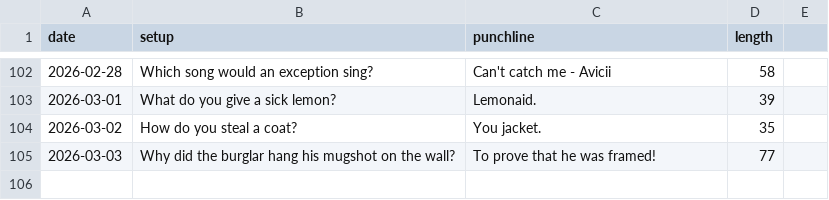
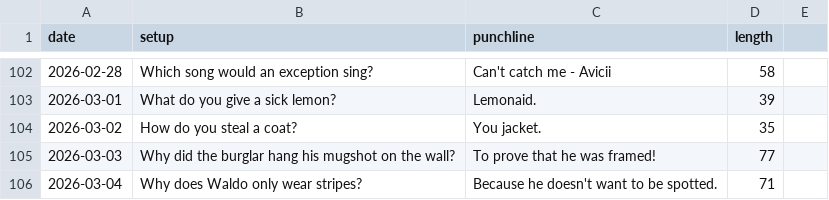
Before and after one commit to onFilm/onFilm, a CSV file: jokes/stats.csv, drawn as a sheet; only a part is shown, gaps mark what is left out.

```diff
--- a/jokes/stats.csv
+++ b/jokes/stats.csv
@@ -105 +105,2 @@ date,setup,punchline,length
 2026-03-03,Why did the burglar hang his mugshot on the wall?,To prove that he was framed!,77
+2026-03-04,Why does Waldo only wear stripes?,Because he doesn't want to be spotted.,71
```
Also changed, not shown: 2 other files.
